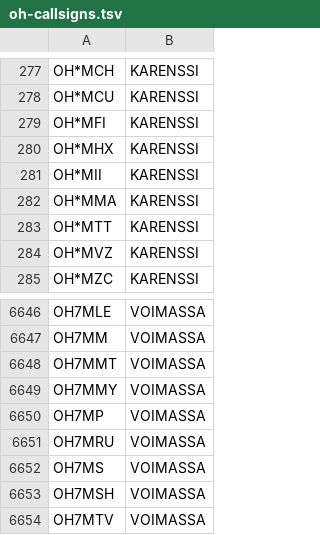
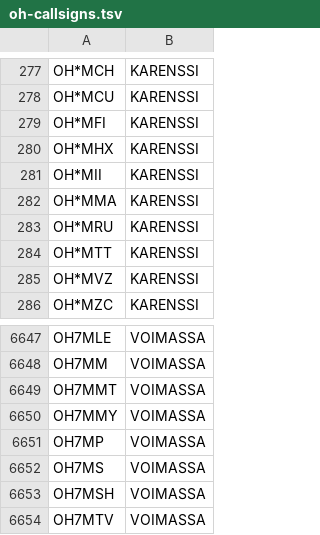
Before and after one commit to OH6AD/koolit, a TSV file: oh-callsigns.tsv, drawn as a sheet; only a part is shown, gaps mark what is left out; removed rows and columns are numbered as before the commit, all else as after; the diff names each change by its address in the sheet, - before the commit and + after, or states it on an @@ line.

Commit message:
Update call signs

```diff
--- a/oh-callsigns.tsv
+++ b/oh-callsigns.tsv
+row 283: OH*MRU | KARENSSI
-row 6651: OH7MRU | VOIMASSA
```
